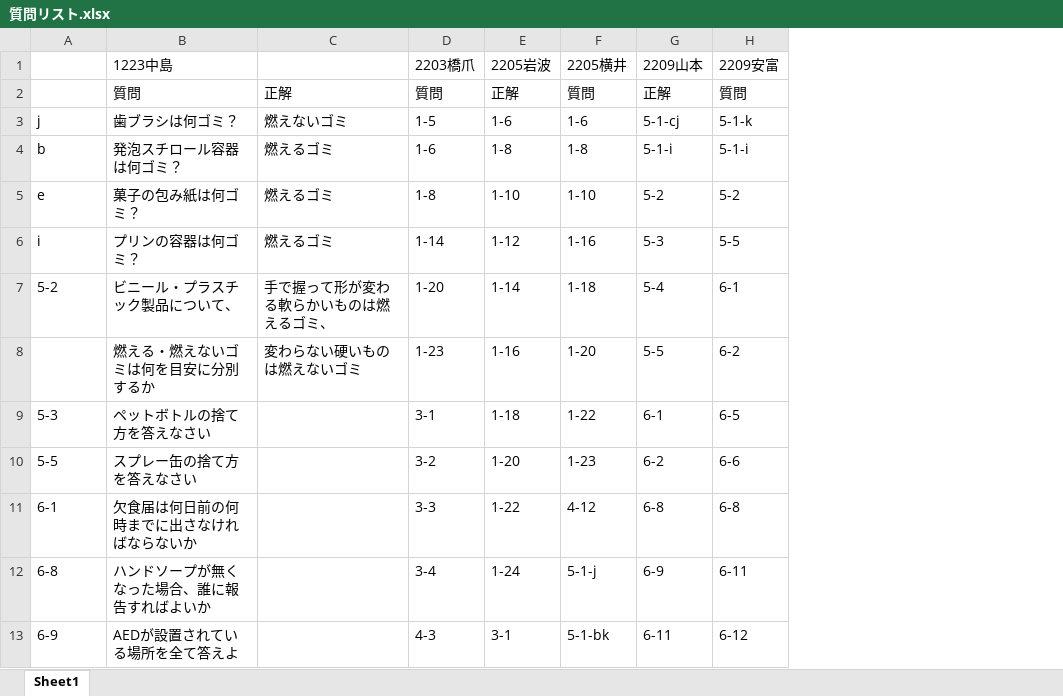
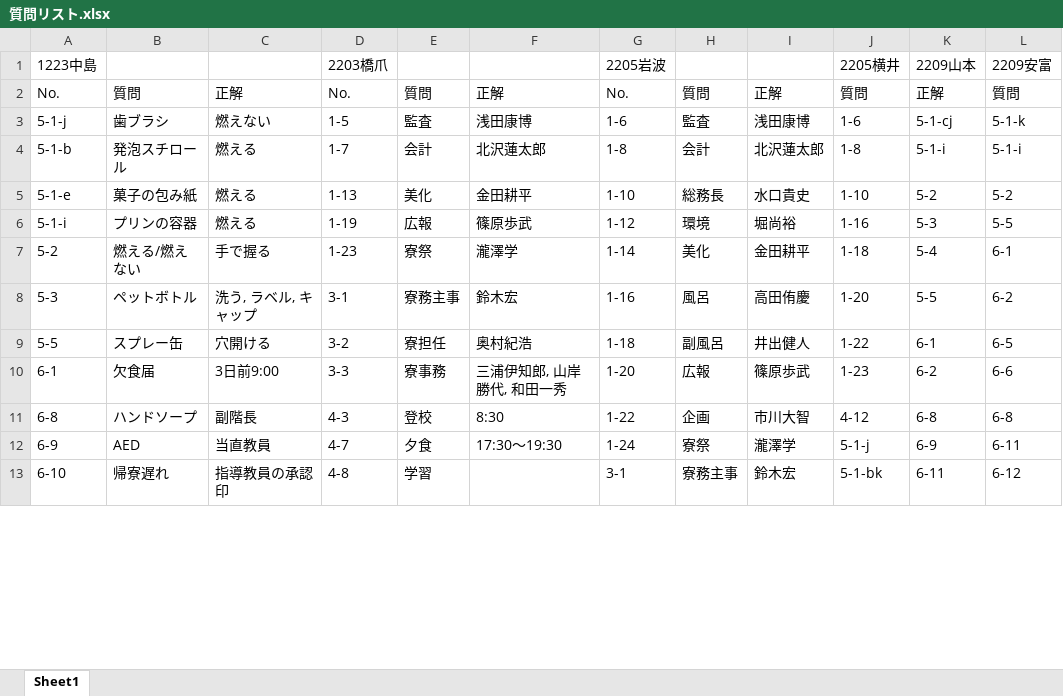
Before and after one commit to daicho/dormitory, an Excel workbook: 対面式/質問リスト.xlsx, sheet Sheet1, drawn as a sheet; only a part is shown; values as stored, in another font and other column widths than the file's, no borders; removed rows and columns are numbered as before the commit, all else as after; the diff covers the shown part only; the diff names each change by its address in the sheet, - before the commit and + after, or states it on an @@ line.

Commit message:
質問リストを追加

```diff
--- a/対面式/質問リスト.xlsx (sheet Sheet1)
+++ b/対面式/質問リスト.xlsx (sheet Sheet1)
-column B (1223中島), rows 2-13: 質問 | 歯ブラシは何ゴミ？ | 発泡スチロール容器は何ゴミ？ | 菓子の包み紙は何ゴミ？ | プリンの容器は何ゴミ？ | ビニール・プラスチック製品について、 | 燃える・燃えないゴミは何を目安に分別するか | ペットボトルの捨て方を答えなさい | スプレー缶の捨て方を答えなさい | 欠食届は何日前の何時までに出さなければならないか | ハンドソープが無くなった場合、誰に報告すればよいか | AEDが設置されている場所を全て答えよ
-column C, rows 2-8: 正解 | 燃えないゴミ | 燃えるゴミ | 燃えるゴミ | 燃えるゴミ | 手で握って形が変わる軟らかいものは燃えるゴミ、 | 変わらない硬いものは燃えないゴミ
+column B, rows 2-13: 質問 | 歯ブラシ | 発泡スチロール | 菓子の包み紙 | プリンの容器 | 燃える/燃えない | ペットボトル | スプレー缶 | 欠食届 | ハンドソープ | AED | 帰寮遅れ
+column C, rows 2-13: 正解 | 燃えない | 燃える | 燃える | 燃える | 手で握る | 洗う, ラベル, キャップ | 穴開ける | 3日前9:00 | 副階長 | 当直教員 | 指導教員の承認印
+column E, rows 2-13: 質問 | 監査 | 会計 | 美化 | 広報 | 寮祭 | 寮務主事 | 寮担任 | 寮事務 | 登校 | 夕食 | 学習
+column F, rows 2-12: 正解 | 浅田康博 | 北沢蓮太郎 | 金田耕平 | 篠原歩武 | 瀧澤学 | 鈴木宏 | 奥村紀浩 | 三浦伊知郎, 山岸勝代, 和田一秀 | 8:30 | 17:30～19:30
+column H, rows 2-13: 質問 | 監査 | 会計 | 総務長 | 環境 | 美化 | 風呂 | 副風呂 | 広報 | 企画 | 寮祭 | 寮務主事
+column I, rows 2-13: 正解 | 浅田康博 | 北沢蓮太郎 | 水口貴史 | 堀尚裕 | 金田耕平 | 高田侑慶 | 井出健人 | 篠原歩武 | 市川大智 | 瀧澤学 | 鈴木宏
-A1: (empty)
+A1: 1223中島
-A2 (1223中島): (empty)
+A2 (1223中島): No.
-D2 (2203橋爪): 質問
+D2 (2203橋爪): No.
-G2 (2205岩波): 正解
+G2 (2205岩波): No.
-A3 (1223中島): j
+A3 (1223中島): 5-1-j
-A4 (1223中島): b
+A4 (1223中島): 5-1-b
-D4 (2203橋爪): 1-6
+D4 (2203橋爪): 1-7
-A5 (1223中島): e
+A5 (1223中島): 5-1-e
-D5 (2203橋爪): 1-8
+D5 (2203橋爪): 1-13
-A6 (1223中島): i
+A6 (1223中島): 5-1-i
-D6 (2203橋爪): 1-14
+D6 (2203橋爪): 1-19
-D7 (2203橋爪): 1-20
+D7 (2203橋爪): 1-23
-A8 (1223中島): (empty)
+A8 (1223中島): 5-3
-D8 (2203橋爪): 1-23
+D8 (2203橋爪): 3-1
-A9 (1223中島): 5-3
+A9 (1223中島): 5-5
-D9 (2203橋爪): 3-1
+D9 (2203橋爪): 3-2
-A10 (1223中島): 5-5
+A10 (1223中島): 6-1
-D10 (2203橋爪): 3-2
+D10 (2203橋爪): 3-3
-A11 (1223中島): 6-1
+A11 (1223中島): 6-8
-D11 (2203橋爪): 3-3
+D11 (2203橋爪): 4-3
-A12 (1223中島): 6-8
+A12 (1223中島): 6-9
-D12 (2203橋爪): 3-4
+D12 (2203橋爪): 4-7
-A13 (1223中島): 6-9
+A13 (1223中島): 6-10
-D13 (2203橋爪): 4-3
+D13 (2203橋爪): 4-8
```
Also changed, not shown: 1 removed row and 34 edited cells elsewhere in this sheet.
